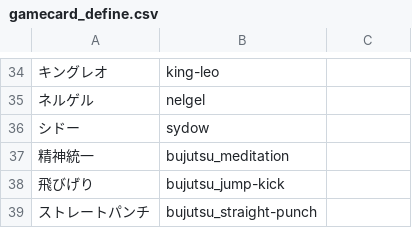
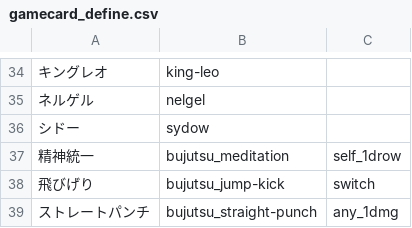
Before and after one commit to capybaradino/cardgame, a CSV file: flask/gamecard_define.csv, drawn as a sheet; only a part is shown, gaps mark what is left out.

```diff
--- a/flask/gamecard_define.csv
+++ b/flask/gamecard_define.csv
@@ -36,4 +36,4 @@
 シドー	sydow	
-精神統一	bujutsu_meditation	
-飛びげり	bujutsu_jump-kick	
-ストレートパンチ	bujutsu_straight-punch	
+精神統一	bujutsu_meditation	self_1drow
+飛びげり	bujutsu_jump-kick	switch
+ストレートパンチ	bujutsu_straight-punch	any_1dmg
```
Also changed, not shown: 3 other files.
